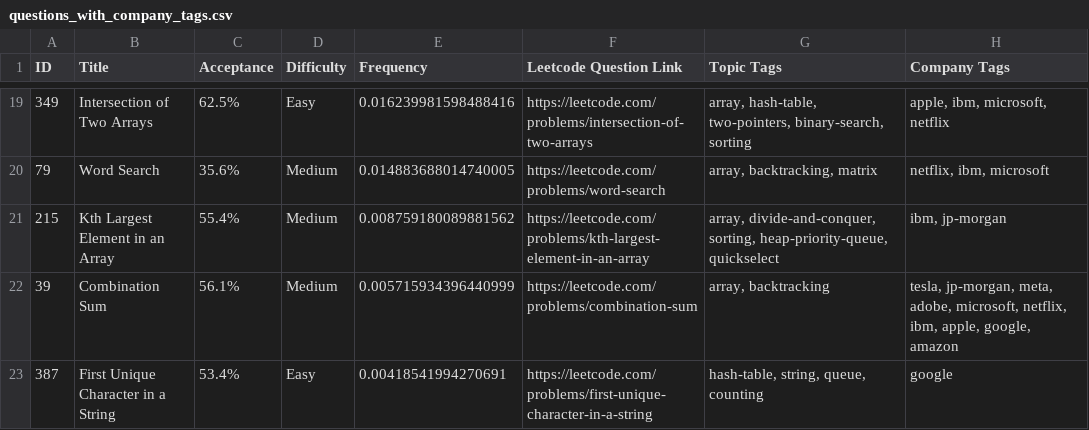
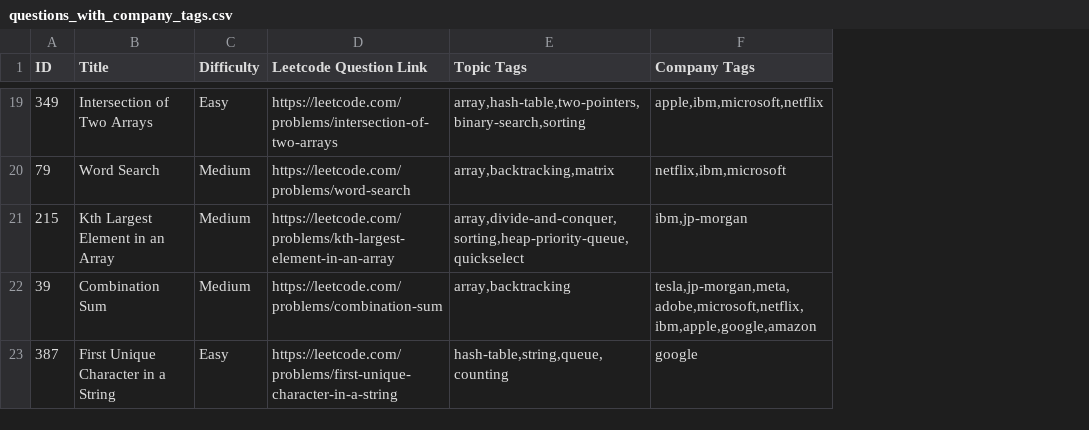
Before and after one commit to Pravin-Jalodiya/CODESAGE, a CSV file: csv/questions_with_company_tags.csv, drawn as a sheet; only a part is shown, gaps mark what is left out; removed rows and columns are numbered as before the commit, all else as after; the diff covers the shown part only; the diff names each change by its address in the sheet, - before the commit and + after, or states it on an @@ line.

```diff
--- a/csv/questions_with_company_tags.csv
+++ b/csv/questions_with_company_tags.csv
-column C (Acceptance), rows 19-23: 62.5% | 35.6% | 55.4% | 56.1% | 53.4%
-column E (Frequency), rows 19-23: 0.016239981598488416 | 0.014883688014740005 | 0.008759180089881562 | 0.005715934396440999 | 0.00418541994270691
-E19 (Topic Tags): array, hash-table, two-pointers, binary-search, sorting
+E19 (Topic Tags): array,hash-table,two-pointers,binary-search,sorting
-F19 (Company Tags): apple, ibm, microsoft, netflix
+F19 (Company Tags): apple,ibm,microsoft,netflix
-E20 (Topic Tags): array, backtracking, matrix
+E20 (Topic Tags): array,backtracking,matrix
-F20 (Company Tags): netflix, ibm, microsoft
+F20 (Company Tags): netflix,ibm,microsoft
-E21 (Topic Tags): array, divide-and-conquer, sorting, heap-priority-queue, quickselect
+E21 (Topic Tags): array,divide-and-conquer,sorting,heap-priority-queue,quickselect
-F21 (Company Tags): ibm, jp-morgan
+F21 (Company Tags): ibm,jp-morgan
-E22 (Topic Tags): array, backtracking
+E22 (Topic Tags): array,backtracking
-F22 (Company Tags): tesla, jp-morgan, meta, adobe, microsoft, netflix, ibm, apple, google, amazon
+F22 (Company Tags): tesla,jp-morgan,meta,adobe,microsoft,netflix,ibm,apple,google,amazon
-E23 (Topic Tags): hash-table, string, queue, counting
+E23 (Topic Tags): hash-table,string,queue,counting
```
Also changed, not shown: 29 edited cells elsewhere in this file, 17 other files.
